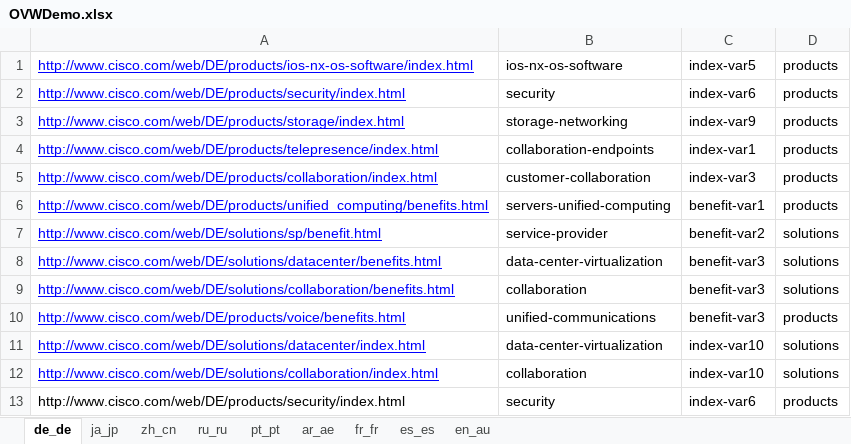
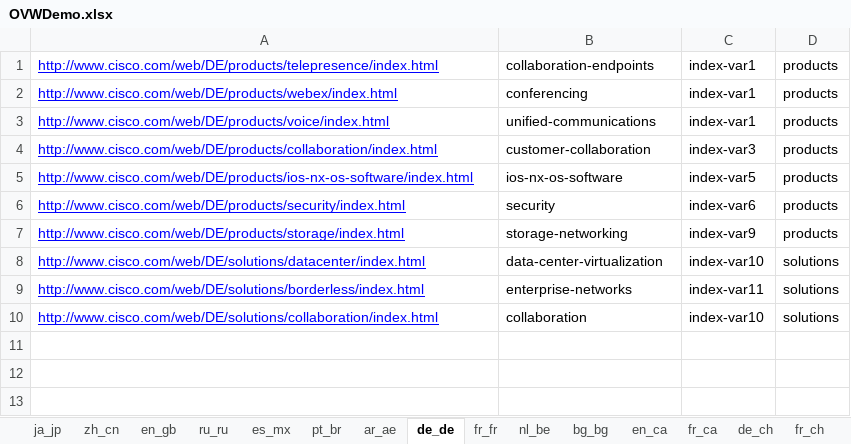
Before and after one commit to shreyabhatnagar/OVWMigration, an Excel workbook: docs/OVWDemo.xlsx, sheet de_de, drawn as a sheet; values as stored, in another font and other column widths than the file's, no borders; removed rows and columns are numbered as before the commit, all else as after; the diff names each change by its address in the sheet, - before the commit and + after, or states it on an @@ line.

```diff
--- a/docs/OVWDemo.xlsx (sheet de_de)
+++ b/docs/OVWDemo.xlsx (sheet de_de)
+sheet tab: en_gb
+sheet tab: es_mx
+sheet tab: pt_br
+sheet tab: nl_be
+sheet tab: bg_bg
+sheet tab: en_ca
+sheet tab: fr_ca
+sheet tab: de_ch
+sheet tab: fr_ch
@@ sheet tab order changed: ja_jp | zh_cn | en_gb | ru_ru | es_mx | pt_br | ar_ae | de_de | fr_fr | nl_be | bg_bg | en_ca | fr_ca | de_ch | fr_ch @@
@@ row 4 moved to row 1: http://www.cisco.com/web/DE/products/tel… @@
+row 2: http://www.cisco.com/web/DE/products/webex/index.html | conferencing | index-var1 | products
+row 3: http://www.cisco.com/web/DE/products/voice/index.html | unified-communications | index-var1 | products
@@ row 5 moved to row 4: http://www.cisco.com/web/DE/products/col… @@
-row 6: http://www.cisco.com/web/DE/products/unified_computing/benefits.html | servers-unified-computing | benefit-var1 | products
-row 7: http://www.cisco.com/web/DE/solutions/sp/benefit.html | service-provider | benefit-var2 | solutions
-row 8: http://www.cisco.com/web/DE/solutions/datacenter/benefits.html | data-center-virtualization | benefit-var3 | solutions
-row 9: http://www.cisco.com/web/DE/solutions/collaboration/benefits.html | collaboration | benefit-var3 | solutions
-row 10: http://www.cisco.com/web/DE/products/voice/benefits.html | unified-communications | benefit-var3 | products
+row 9: http://www.cisco.com/web/DE/solutions/borderless/index.html | enterprise-networks | index-var11 | solutions
-row 13: http://www.cisco.com/web/DE/products/security/index.html | security | index-var6 | products
```
Also changed, not shown: sheet pt_pt, sheet ar_ae, sheet ru_ru, sheet fr_fr, sheet es_es, sheet en_au, 2 more sheets, other sheet tabs.
